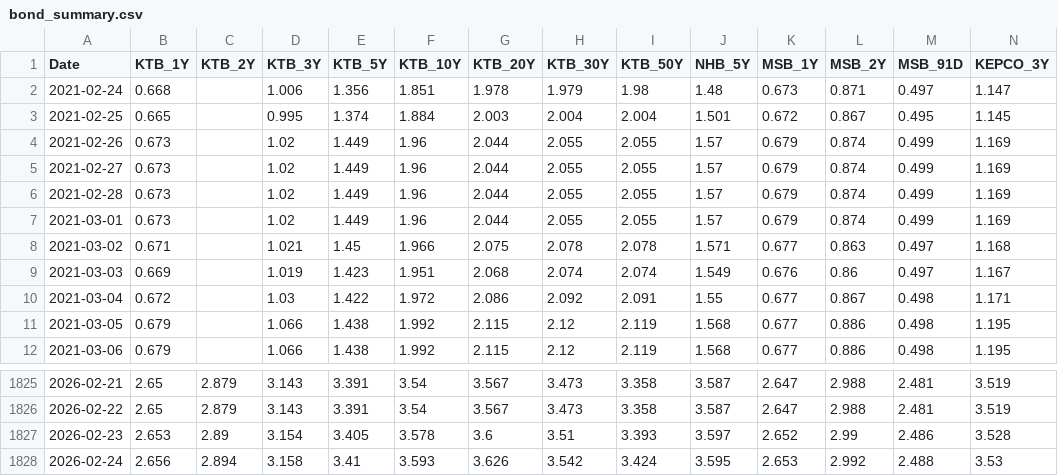
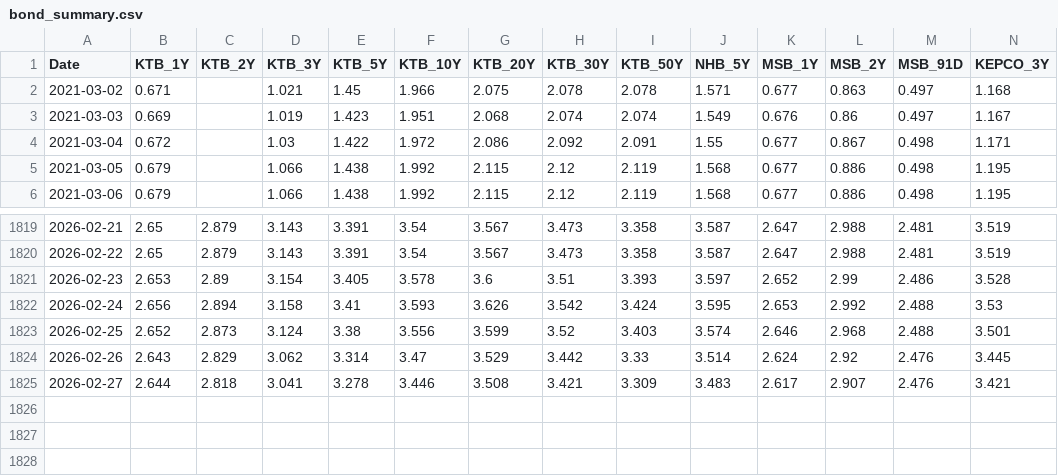
Before and after one commit to wy4245/macro_analysis_dashboard, a CSV file: data/bond_summary.csv, drawn as a sheet; only a part is shown, gaps mark what is left out; removed rows and columns are numbered as before the commit, all else as after; rows hold the shown columns only; the diff names each change by its address in the sheet, - before the commit and + after, or states it on an @@ line.

```diff
--- a/data/bond_summary.csv
+++ b/data/bond_summary.csv
-row 2: 2021-02-24 | 0.668 |  | 1.006 | 1.356 | 1.851 | 1.978 | 1.979 | 1.98 | 1.48 | 0.673 | 0.871 | 0.497 | 1.147
-row 3: 2021-02-25 | 0.665 |  | 0.995 | 1.374 | 1.884 | 2.003 | 2.004 | 2.004 | 1.501 | 0.672 | 0.867 | 0.495 | 1.145
-row 4: 2021-02-26 | 0.673 |  | 1.02 | 1.449 | 1.96 | 2.044 | 2.055 | 2.055 | 1.57 | 0.679 | 0.874 | 0.499 | 1.169
-row 5: 2021-02-27 | 0.673 |  | 1.02 | 1.449 | 1.96 | 2.044 | 2.055 | 2.055 | 1.57 | 0.679 | 0.874 | 0.499 | 1.169
-row 6: 2021-02-28 | 0.673 |  | 1.02 | 1.449 | 1.96 | 2.044 | 2.055 | 2.055 | 1.57 | 0.679 | 0.874 | 0.499 | 1.169
-row 7: 2021-03-01 | 0.673 |  | 1.02 | 1.449 | 1.96 | 2.044 | 2.055 | 2.055 | 1.57 | 0.679 | 0.874 | 0.499 | 1.169
+row 1823: 2026-02-25 | 2.652 | 2.873 | 3.124 | 3.38 | 3.556 | 3.599 | 3.52 | 3.403 | 3.574 | 2.646 | 2.968 | 2.488 | 3.501
+row 1824: 2026-02-26 | 2.643 | 2.829 | 3.062 | 3.314 | 3.47 | 3.529 | 3.442 | 3.33 | 3.514 | 2.624 | 2.92 | 2.476 | 3.445
+row 1825: 2026-02-27 | 2.644 | 2.818 | 3.041 | 3.278 | 3.446 | 3.508 | 3.421 | 3.309 | 3.483 | 2.617 | 2.907 | 2.476 | 3.421
```
Also changed, not shown: 5 other files.
